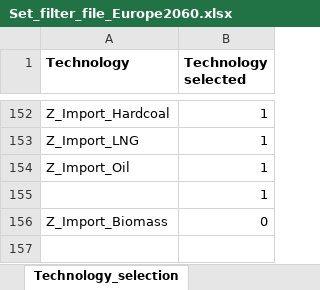
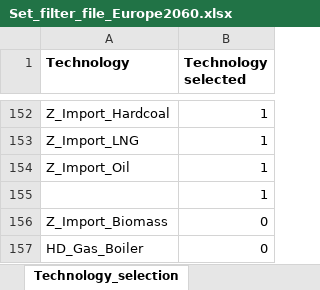
Before and after one commit to GENeSYS-MOD/GENeSYS_MOD.data, an Excel workbook: Conversion Script/Set_filter_file_Europe2060.xlsx, sheet Technology_selection, drawn as a sheet; only a part is shown, gaps mark what is left out; values as stored, in another font and other column widths than the file's, no borders; the diff names each change by its address in the sheet, - before the commit and + after, or states it on an @@ line.

```diff
--- a/Conversion Script/Set_filter_file_Europe2060.xlsx (sheet Technology_selection)
+++ b/Conversion Script/Set_filter_file_Europe2060.xlsx (sheet Technology_selection)
+row 157: HD_Gas_Boiler | 0
```
Also changed, not shown: Conversion Script/Set_filter_file_DE.xlsx, 17 other files.
